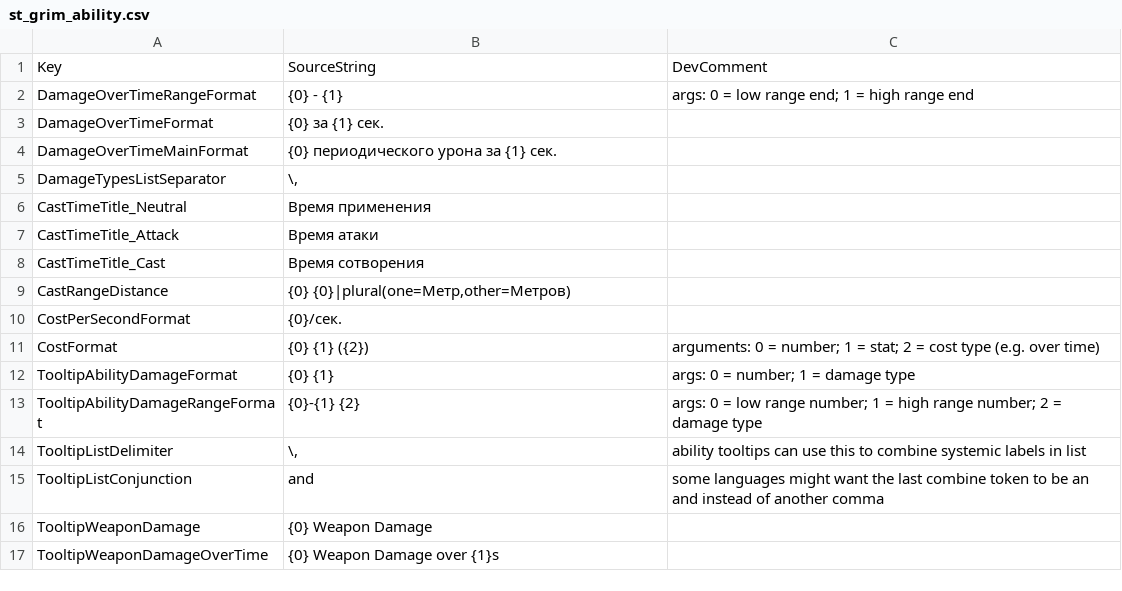
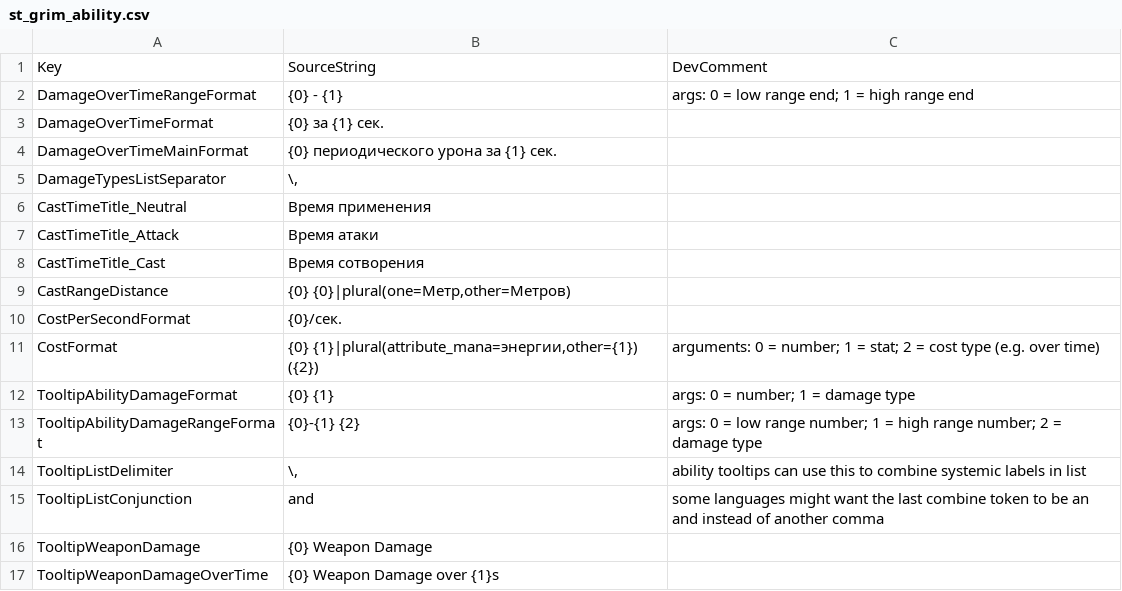
Before and after one commit to Waifus-Grace/TQ2-Mods, a CSV file: Russian/TQ2/Plugins/GrimAbilitySystem/Content/Text/st_grim_ability.csv, drawn as a sheet.

Commit message:
Russian v2.2.0

```diff
--- a/Russian/TQ2/Plugins/GrimAbilitySystem/Content/Text/st_grim_ability.csv
+++ b/Russian/TQ2/Plugins/GrimAbilitySystem/Content/Text/st_grim_ability.csv
@@ -10,3 +10,3 @@
 "CostPerSecondFormat","{0}/сек.",""
-"CostFormat","{0} {1} ({2})","arguments: 0 = number; 1 = stat; 2 = cost type (e.g. over time)"
+"CostFormat","{0} {1}|plural(attribute_mana=энергии,other={1}) ({2})","arguments: 0 = number; 1 = stat; 2 = cost type (e.g. over time)"
 "TooltipAbilityDamageFormat","{0} {1}","args: 0 = number; 1 = damage type"
```
Also changed, not shown: Russian/TQ2/Content/TQ2/Data/Text/Masteries/st_mastery_earth_actives.csv, Russian/TQ2/Content/TQ2/Data/Text/st_abilities.csv, 7 other files.
